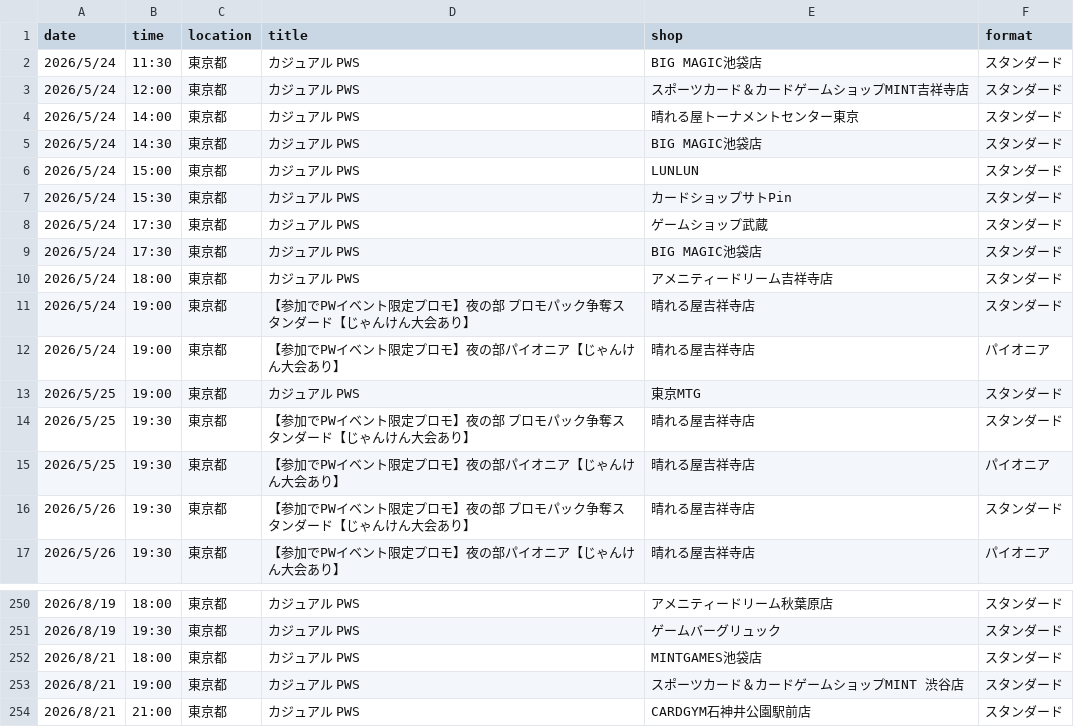
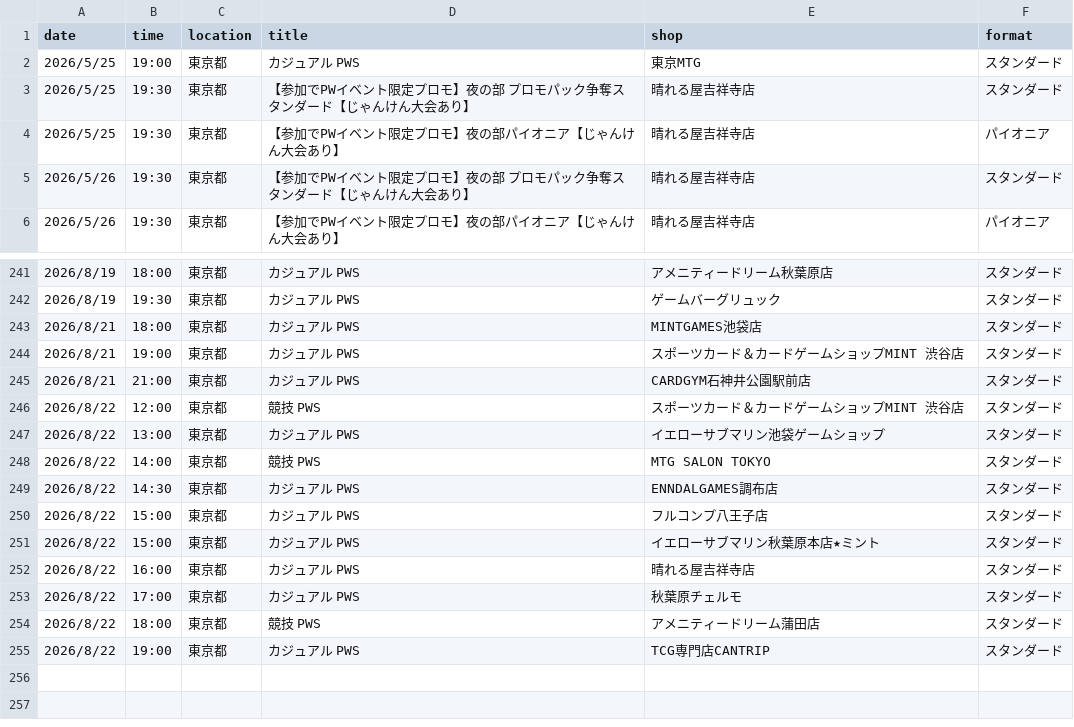
Before and after one commit to wakame1367/mtg_official_event_scraper, a CSV file: mtg_events.csv, drawn as a sheet; only a part is shown, gaps mark what is left out; removed rows and columns are numbered as before the commit, all else as after; the diff covers the shown part only; the diff names each change by its address in the sheet, - before the commit and + after, or states it on an @@ line.

Commit message:
docs: Auto-update MTG events calendar [skip ci] 9ed999b9b4177d3915394fd37ac54a7e7030161e

```diff
--- a/mtg_events.csv
+++ b/mtg_events.csv
-row 2: 2026/5/24 | 11:30 | 東京都 | カジュアル PWS | BIG MAGIC池袋店 | スタンダード
-row 3: 2026/5/24 | 12:00 | 東京都 | カジュアル PWS | スポーツカード＆カードゲームショップMINT吉祥寺店 | スタンダード
-row 4: 2026/5/24 | 14:00 | 東京都 | カジュアル PWS | 晴れる屋トーナメントセンター東京 | スタンダード
-row 5: 2026/5/24 | 14:30 | 東京都 | カジュアル PWS | BIG MAGIC池袋店 | スタンダード
-row 6: 2026/5/24 | 15:00 | 東京都 | カジュアル PWS | LUNLUN | スタンダード
-row 7: 2026/5/24 | 15:30 | 東京都 | カジュアル PWS | カードショップサトPin | スタンダード
-row 8: 2026/5/24 | 17:30 | 東京都 | カジュアル PWS | ゲームショップ武蔵 | スタンダード
-row 9: 2026/5/24 | 17:30 | 東京都 | カジュアル PWS | BIG MAGIC池袋店 | スタンダード
-row 10: 2026/5/24 | 18:00 | 東京都 | カジュアル PWS | アメニティードリーム吉祥寺店 | スタンダード
-row 11: 2026/5/24 | 19:00 | 東京都 | 【参加でPWイベント限定プロモ】夜の部 プロモパック争奪スタンダード【じゃんけん大会あり】 | 晴れる屋吉祥寺店 | スタンダード
-row 12: 2026/5/24 | 19:00 | 東京都 | 【参加でPWイベント限定プロモ】夜の部パイオニア【じゃんけん大会あり】 | 晴れる屋吉祥寺店 | パイオニア
+row 246: 2026/8/22 | 12:00 | 東京都 | 競技 PWS | スポーツカード＆カードゲームショップMINT 渋谷店 | スタンダード
+row 247: 2026/8/22 | 13:00 | 東京都 | カジュアル PWS | イエローサブマリン池袋ゲームショップ | スタンダード
+row 248: 2026/8/22 | 14:00 | 東京都 | 競技 PWS | MTG SALON TOKYO | スタンダード
+row 249: 2026/8/22 | 14:30 | 東京都 | カジュアル PWS | ENNDALGAMES調布店 | スタンダード
+row 250: 2026/8/22 | 15:00 | 東京都 | カジュアル PWS | フルコンプ八王子店 | スタンダード
+row 251: 2026/8/22 | 15:00 | 東京都 | カジュアル PWS | イエローサブマリン秋葉原本店★ミント | スタンダード
+row 252: 2026/8/22 | 16:00 | 東京都 | カジュアル PWS | 晴れる屋吉祥寺店 | スタンダード
+row 253: 2026/8/22 | 17:00 | 東京都 | カジュアル PWS | 秋葉原チェルモ | スタンダード
+row 254: 2026/8/22 | 18:00 | 東京都 | 競技 PWS | アメニティードリーム蒲田店 | スタンダード
+row 255: 2026/8/22 | 19:00 | 東京都 | カジュアル PWS | TCG専門店CANTRIP | スタンダード
```
Also changed, not shown: 2 added rows elsewhere in this file, mtg_events_latest.csv, 2 other files.
